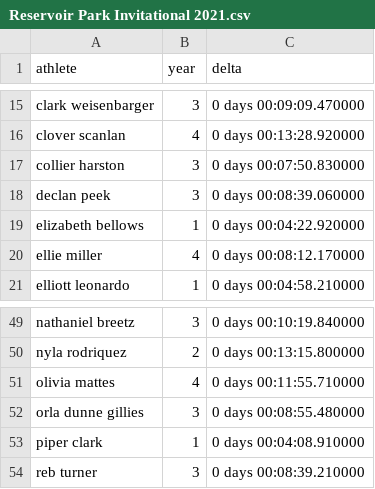
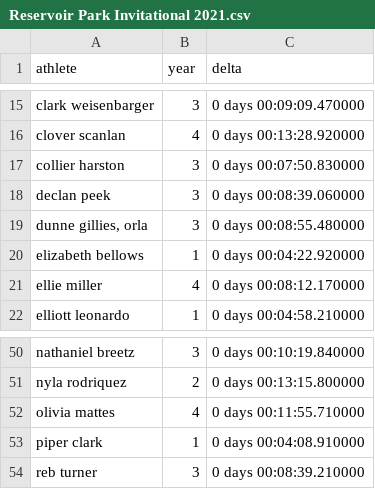
Before and after one commit to tompscanlan/dunn-xc-personal-records, a CSV file: 2021_season_data/csv/Reservoir Park Invitational 2021.csv, drawn as a sheet; only a part is shown, gaps mark what is left out.

Commit message:
fix up Orla's name

```diff
--- a/2021_season_data/csv/Reservoir Park Invitational 2021.csv
+++ b/2021_season_data/csv/Reservoir Park Invitational 2021.csv
@@ -18,2 +18,3 @@ collier harston,3,0 days 00:07:50.830000
 declan peek,3,0 days 00:08:39.060000
+"dunne gillies, orla",3,0 days 00:08:55.480000
 elizabeth bellows,1,0 days 00:04:22.920000
@@ -51,3 +52,2 @@ nyla rodriquez,2,0 days 00:13:15.800000
 olivia mattes,4,0 days 00:11:55.710000
-orla dunne gillies,3,0 days 00:08:55.480000
 piper clark,1,0 days 00:04:08.910000
```
Also changed, not shown: 4 other files.
